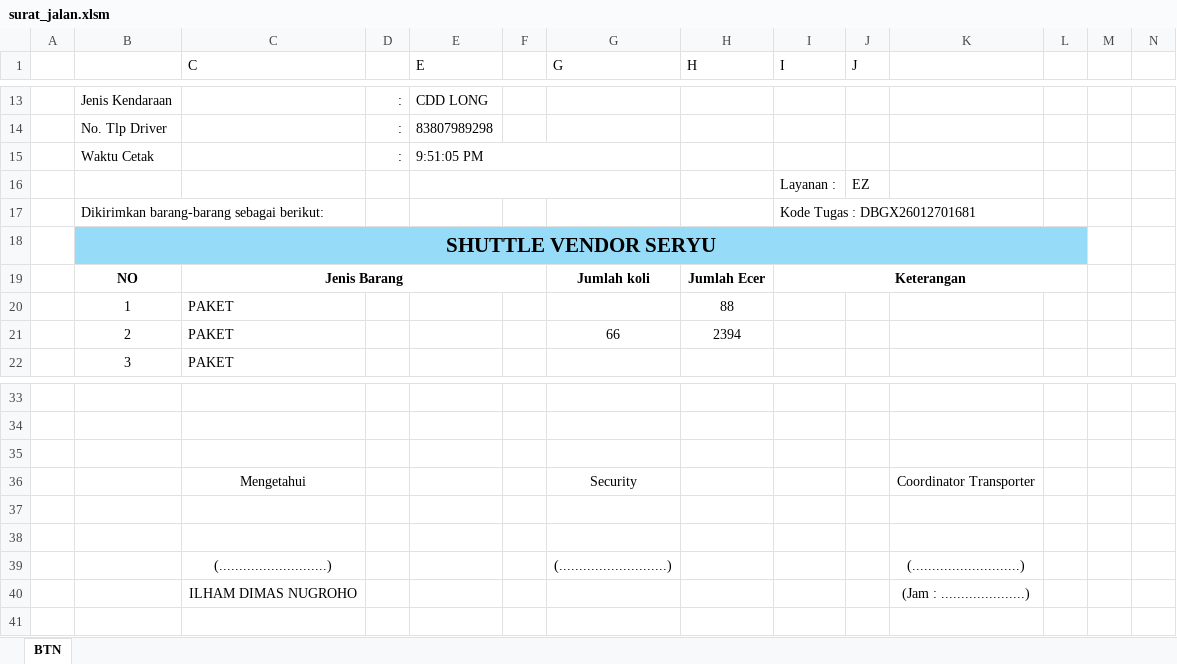
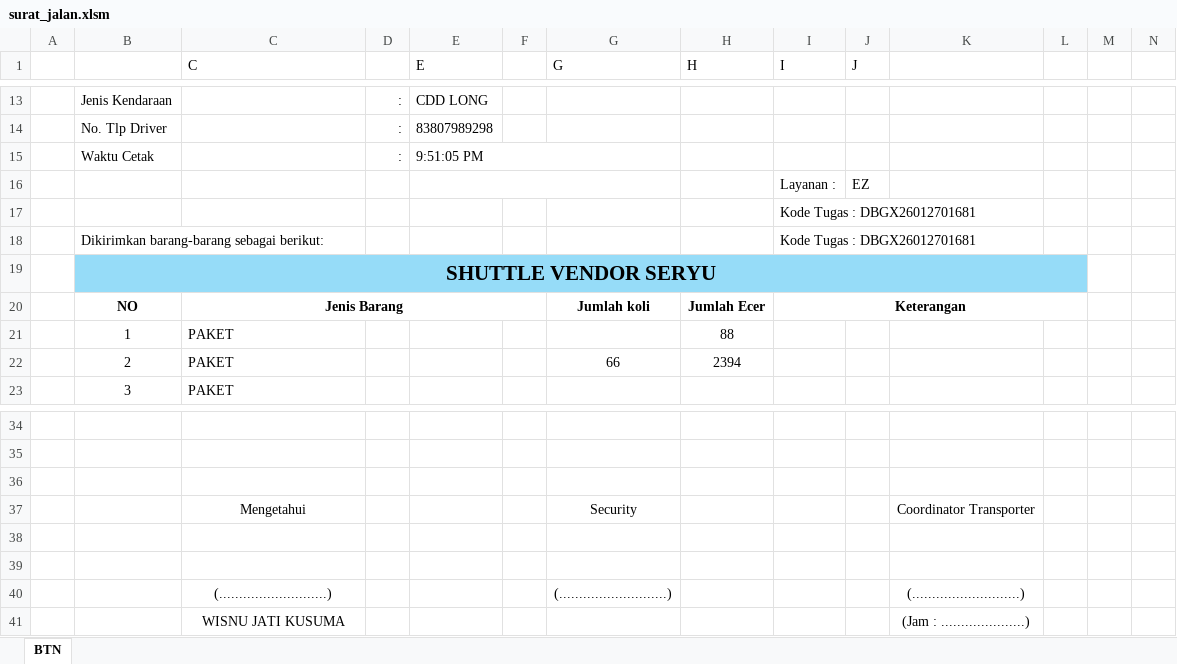
Before and after one commit to umardev500/go-jnt, an Excel workbook: public/surat_jalan.xlsm, sheet BTN, drawn as a sheet; only a part is shown, gaps mark what is left out; values as stored, in another font and other column widths than the file's, no borders; charts and pictures not drawn; addresses are those after the commit; rows hold the shown columns only; the diff names each change by its address in the sheet, - before the commit and + after, or states it on an @@ line.

```diff
--- a/public/surat_jalan.xlsm (sheet BTN)
+++ b/public/surat_jalan.xlsm (sheet BTN)
+row 17:  |  |  |  |  |  |  |  | Kode Tugas : DBGX26012701681
-C41 (C): ILHAM DIMAS NUGROHO
+C41 (C): WISNU JATI KUSUMA
```
Also changed, not shown: formulas that keep their value, charts or pictures, 10 other files.
